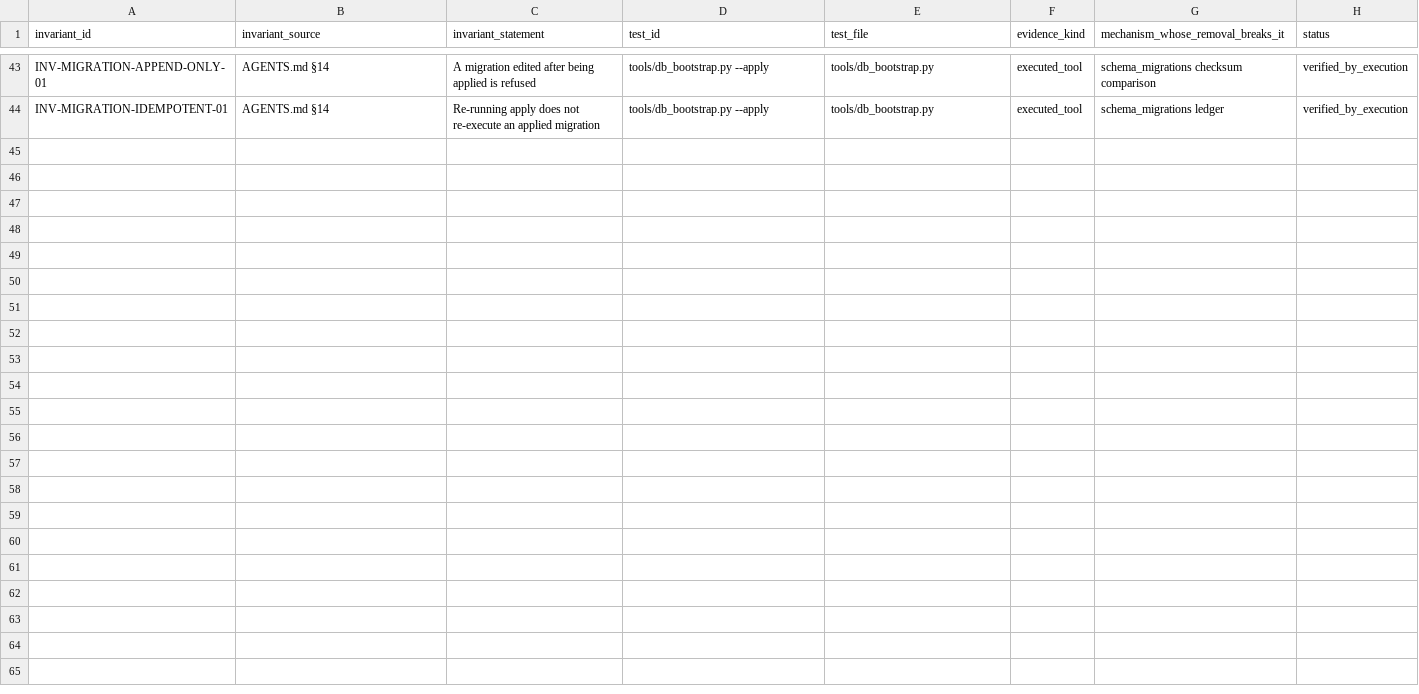
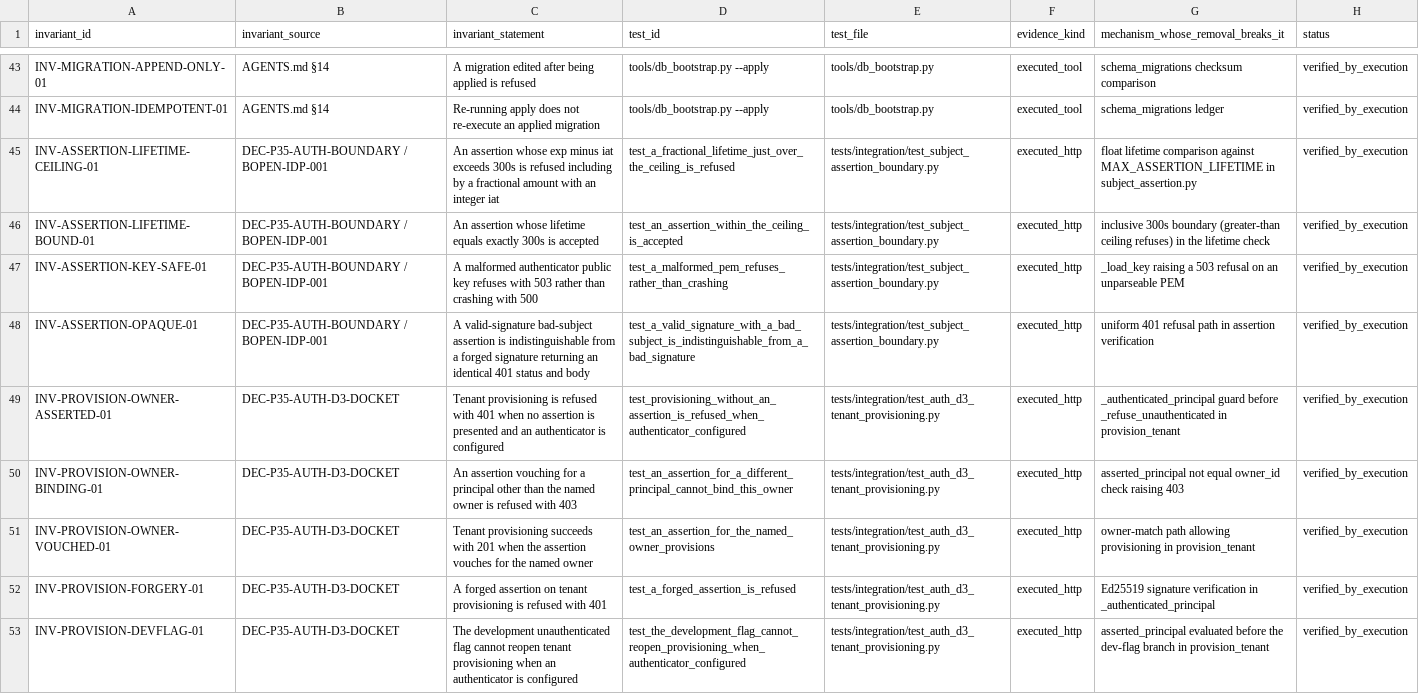
Before and after one commit to bstBizEra/bOPEN, a CSV file: docs/evidence/phase-3.5/invariant-traceability.csv, drawn as a sheet; only a part is shown, gaps mark what is left out.

```diff
--- a/docs/evidence/phase-3.5/invariant-traceability.csv
+++ b/docs/evidence/phase-3.5/invariant-traceability.csv
@@ -44 +44,10 @@ INV-MIGRATION-APPEND-ONLY-01,AGENTS.md §14,A migration edited after being appli
 INV-MIGRATION-IDEMPOTENT-01,AGENTS.md §14,Re-running apply does not re-execute an applied migration,tools/db_bootstrap.py --apply,tools/db_bootstrap.py,executed_tool,schema_migrations ledger,verified_by_execution
+INV-ASSERTION-LIFETIME-CEILING-01,DEC-P35-AUTH-BOUNDARY / BOPEN-IDP-001,An assertion whose exp minus iat exceeds 300s is refused including by a fractional amount with an integer iat,test_a_fractional_lifetime_just_over_the_ceiling_is_refused,tests/integration/test_subject_assertion_boundary.py,executed_http,float lifetime comparison against MAX_ASSERTION_LIFETIME in subject_assertion.py,verified_by_execution
+INV-ASSERTION-LIFETIME-BOUND-01,DEC-P35-AUTH-BOUNDARY / BOPEN-IDP-001,An assertion whose lifetime equals exactly 300s is accepted,test_an_assertion_within_the_ceiling_is_accepted,tests/integration/test_subject_assertion_boundary.py,executed_http,inclusive 300s boundary (greater-than ceiling refuses) in the lifetime check,verified_by_execution
+INV-ASSERTION-KEY-SAFE-01,DEC-P35-AUTH-BOUNDARY / BOPEN-IDP-001,A malformed authenticator public key refuses with 503 rather than crashing with 500,test_a_malformed_pem_refuses_rather_than_crashing,tests/integration/test_subject_assertion_boundary.py,executed_http,_load_key raising a 503 refusal on an unparseable PEM,verified_by_execution
+INV-ASSERTION-OPAQUE-01,DEC-P35-AUTH-BOUNDARY / BOPEN-IDP-001,A valid-signature bad-subject assertion is indistinguishable from a forged signature returning an identical 401 status and body,test_a_valid_signature_with_a_bad_subject_is_indistinguishable_from_a_bad_signature,tests/integration/test_subject_assertion_boundary.py,executed_http,uniform 401 refusal path in assertion verification,verified_by_execution
+INV-PROVISION-OWNER-ASSERTED-01,DEC-P35-AUTH-D3-DOCKET,Tenant provisioning is refused with 401 when no assertion is presented and an authenticator is configured,test_provisioning_without_an_assertion_is_refused_when_authenticator_configured,tests/integration/test_auth_d3_tenant_provisioning.py,executed_http,_authenticated_principal guard before _refuse_unauthenticated in provision_tenant,verified_by_execution
+INV-PROVISION-OWNER-BINDING-01,DEC-P35-AUTH-D3-DOCKET,An assertion vouching for a principal other than the named owner is refused with 403,test_an_assertion_for_a_different_principal_cannot_bind_this_owner,tests/integration/test_auth_d3_tenant_provisioning.py,executed_http,asserted_principal not equal owner_id check raising 403,verified_by_execution
+INV-PROVISION-OWNER-VOUCHED-01,DEC-P35-AUTH-D3-DOCKET,Tenant provisioning succeeds with 201 when the assertion vouches for the named owner,test_an_assertion_for_the_named_owner_provisions,tests/integration/test_auth_d3_tenant_provisioning.py,executed_http,owner-match path allowing provisioning in provision_tenant,verified_by_execution
+INV-PROVISION-FORGERY-01,DEC-P35-AUTH-D3-DOCKET,A forged assertion on tenant provisioning is refused with 401,test_a_forged_assertion_is_refused,tests/integration/test_auth_d3_tenant_provisioning.py,executed_http,Ed25519 signature verification in _authenticated_principal,verified_by_execution
+INV-PROVISION-DEVFLAG-01,DEC-P35-AUTH-D3-DOCKET,The development unauthenticated flag cannot reopen tenant provisioning when an authenticator is configured,test_the_development_flag_cannot_reopen_provisioning_when_authenticator_configured,tests/integration/test_auth_d3_tenant_provisioning.py,executed_http,asserted_principal evaluated before the dev-flag branch in provision_tenant,verified_by_execution
```
Also changed, not shown: 1 other file.
